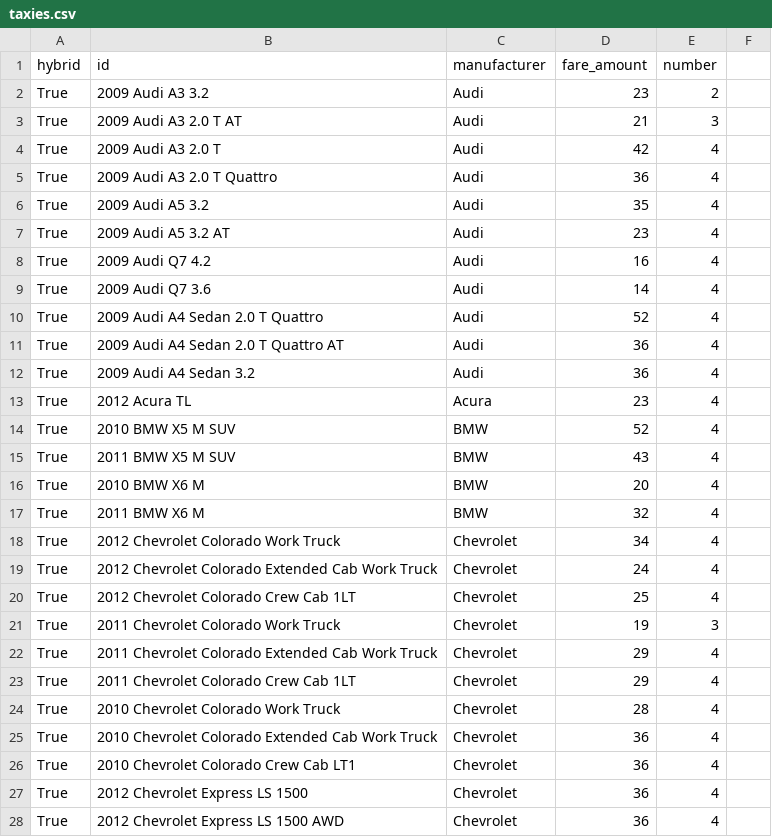
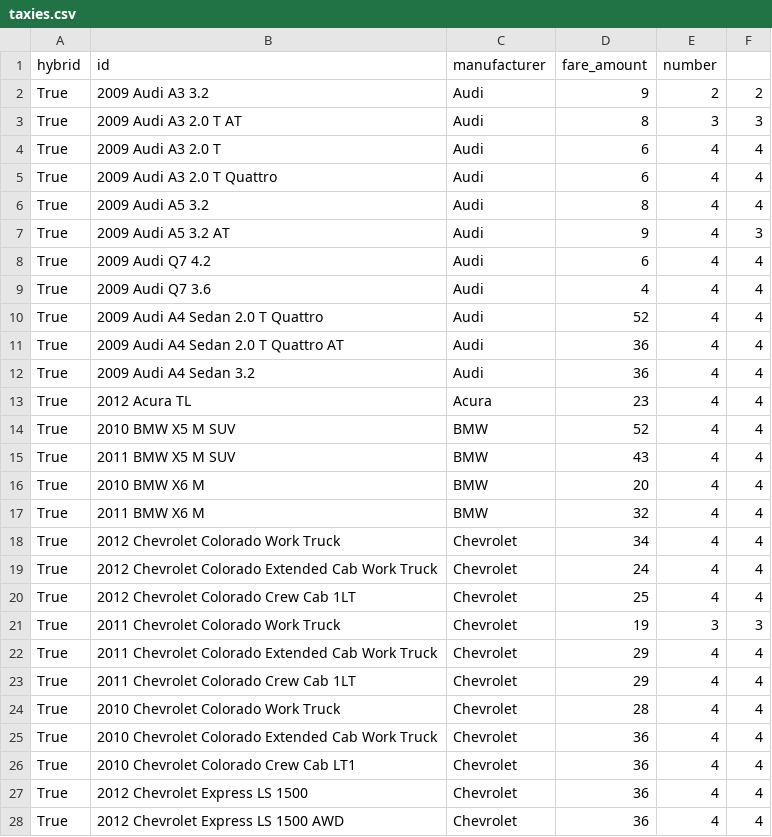
Before and after one commit to Karunika/Taxi_Agency_OODB, a CSV file: data/taxies.csv, drawn as a sheet; only a part is shown; the diff covers the shown part only.

```diff
--- a/data/taxies.csv
+++ b/data/taxies.csv
@@ -1,28 +1,28 @@
 "hybrid","id","manufacturer","fare_amount","number"
-"True","2009 Audi A3 3.2","Audi",23,2
-"True","2009 Audi A3 2.0 T AT","Audi",21,3
-"True","2009 Audi A3 2.0 T","Audi",42,4
-"True","2009 Audi A3 2.0 T Quattro","Audi",36,4
-"True","2009 Audi A5 3.2","Audi",35,4
-"True","2009 Audi A5 3.2 AT","Audi",23,4
-"True","2009 Audi Q7 4.2","Audi",16,4
-"True","2009 Audi Q7 3.6","Audi",14,4
-"True","2009 Audi A4 Sedan 2.0 T Quattro","Audi",52,4
-"True","2009 Audi A4 Sedan 2.0 T Quattro AT","Audi",36,4
-"True","2009 Audi A4 Sedan 3.2","Audi",36,4
-"True","2012 Acura TL","Acura",23,4
-"True","2010 BMW X5 M SUV","BMW",52,4
-"True","2011 BMW X5 M SUV","BMW",43,4
-"True","2010 BMW X6 M","BMW",20,4
-"True","2011 BMW X6 M","BMW",32,4
-"True","2012 Chevrolet Colorado Work Truck","Chevrolet",34,4
-"True","2012 Chevrolet Colorado Extended Cab Work Truck","Chevrolet",24,4
-"True","2012 Chevrolet Colorado Crew Cab 1LT","Chevrolet",25,4
-"True","2011 Chevrolet Colorado Work Truck","Chevrolet",19,3
-"True","2011 Chevrolet Colorado Extended Cab Work Truck","Chevrolet",29,4
-"True","2011 Chevrolet Colorado Crew Cab 1LT","Chevrolet",29,4
-"True","2010 Chevrolet Colorado Work Truck","Chevrolet",28,4
-"True","2010 Chevrolet Colorado Extended Cab Work Truck","Chevrolet",36,4
-"True","2010 Chevrolet Colorado Crew Cab LT1","Chevrolet",36,4
-"True","2012 Chevrolet Express LS 1500","Chevrolet",36,4
-"True","2012 Chevrolet Express LS 1500 AWD","Chevrolet",36,4
+"True","2009 Audi A3 3.2","Audi",9,2,2
+"True","2009 Audi A3 2.0 T AT","Audi",8,3,3
+"True","2009 Audi A3 2.0 T","Audi",6,4,4
+"True","2009 Audi A3 2.0 T Quattro","Audi",6,4,4
+"True","2009 Audi A5 3.2","Audi",8,4,4
+"True","2009 Audi A5 3.2 AT","Audi",9,4,3
+"True","2009 Audi Q7 4.2","Audi",6,4,4
+"True","2009 Audi Q7 3.6","Audi",4,4,4
+"True","2009 Audi A4 Sedan 2.0 T Quattro","Audi",52,4,4
+"True","2009 Audi A4 Sedan 2.0 T Quattro AT","Audi",36,4,4
+"True","2009 Audi A4 Sedan 3.2","Audi",36,4,4
+"True","2012 Acura TL","Acura",23,4,4
+"True","2010 BMW X5 M SUV","BMW",52,4,4
+"True","2011 BMW X5 M SUV","BMW",43,4,4
+"True","2010 BMW X6 M","BMW",20,4,4
+"True","2011 BMW X6 M","BMW",32,4,4
+"True","2012 Chevrolet Colorado Work Truck","Chevrolet",34,4,4
+"True","2012 Chevrolet Colorado Extended Cab Work Truck","Chevrolet",24,4,4
+"True","2012 Chevrolet Colorado Crew Cab 1LT","Chevrolet",25,4,4
+"True","2011 Chevrolet Colorado Work Truck","Chevrolet",19,3,3
+"True","2011 Chevrolet Colorado Extended Cab Work Truck","Chevrolet",29,4,4
+"True","2011 Chevrolet Colorado Crew Cab 1LT","Chevrolet",29,4,4
+"True","2010 Chevrolet Colorado Work Truck","Chevrolet",28,4,4
+"True","2010 Chevrolet Colorado Extended Cab Work Truck","Chevrolet",36,4,4
+"True","2010 Chevrolet Colorado Crew Cab LT1","Chevrolet",36,4,4
+"True","2012 Chevrolet Express LS 1500","Chevrolet",36,4,4
+"True","2012 Chevrolet Express LS 1500 AWD","Chevrolet",36,4,4
```
Also changed, not shown: 37 edited cells elsewhere in this file, data/customers.csv, data/drivers.csv, 24 other files.
